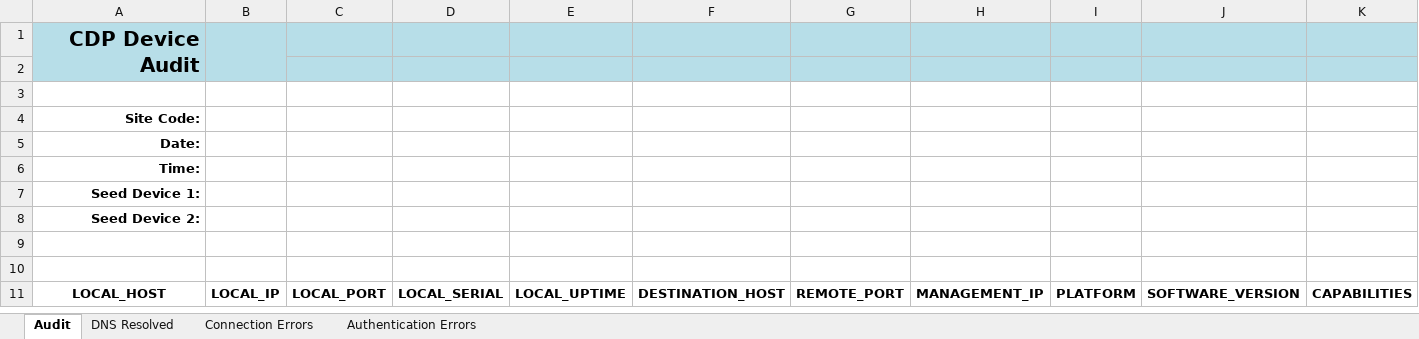
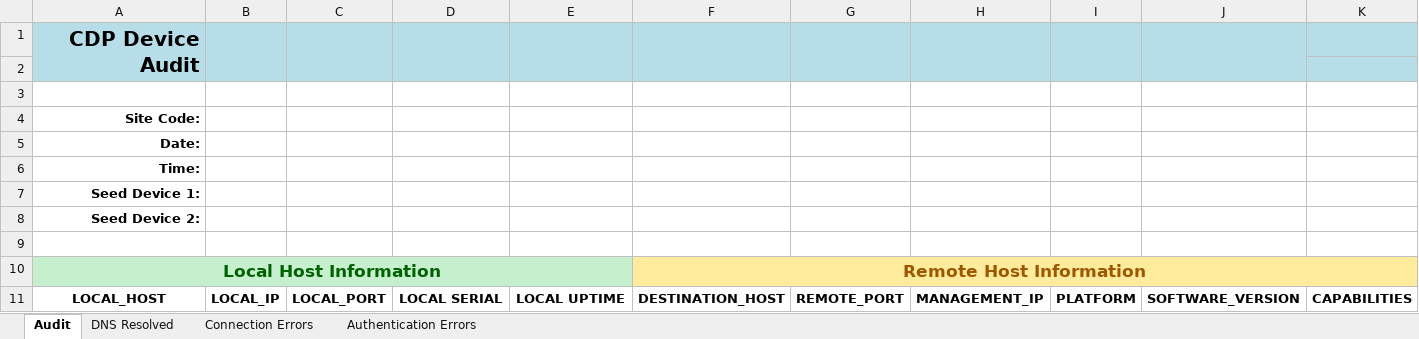
Before and after one commit to cwmdavies/CDP_Network_Audit-AsyncSSH, an Excel workbook: config_files/1 - CDP Network Audit _ Template.xlsx, sheet Audit, drawn as a sheet; values as stored, in another font and other column widths than the file's, no borders; the diff names each change by its address in the sheet, - before the commit and + after, or states it on an @@ line.

```diff
--- a/config_files/1 - CDP Network Audit _ Template.xlsx (sheet Audit)
+++ b/config_files/1 - CDP Network Audit _ Template.xlsx (sheet Audit)
+C1:C2 merged
+D1:D2 merged
+E1:E2 merged
+F1:F2 merged
+G1:G2 merged
+H1:H2 merged
+I1:I2 merged
+J1:J2 merged
-B2 fill: none
+B2 fill: #B7DEE8
-D2:J2 fill: #B7DEE8
+D2:J2 fill: none
-row 10: (empty)
+row 10: Local Host Information |  |  |  |  | Remote Host Information
-A10:E10 fill: none
+A10:E10 fill: #C6EFCE
+A10:E10 merged
-F10:K10 fill: none
+F10:K10 fill: #FFEB9C
+F10:K10 merged
-D11: LOCAL_SERIAL
+D11: LOCAL SERIAL
-E11: LOCAL_UPTIME
+E11: LOCAL UPTIME
```
Also changed, not shown: sheet DNS Resolved, sheet Authentication Errors, sheet Connection Errors, 2 other files.
